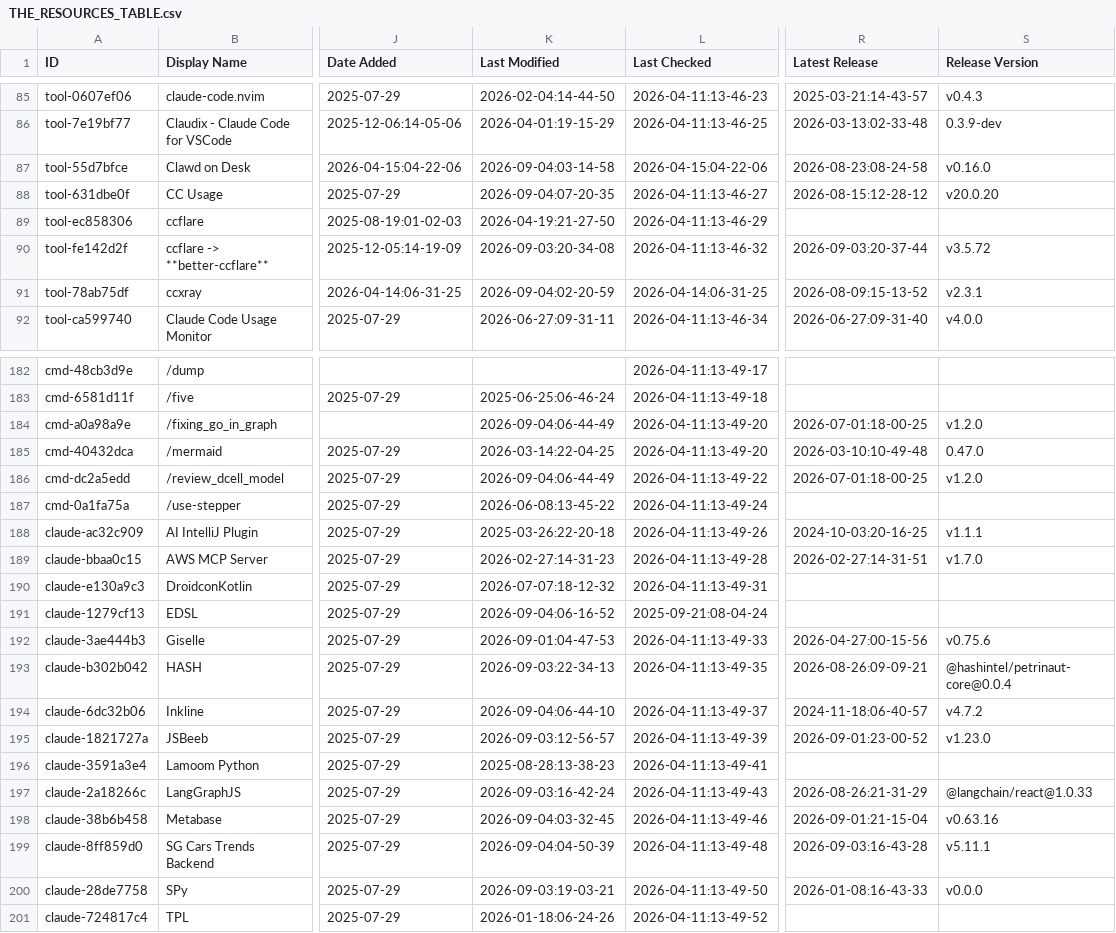
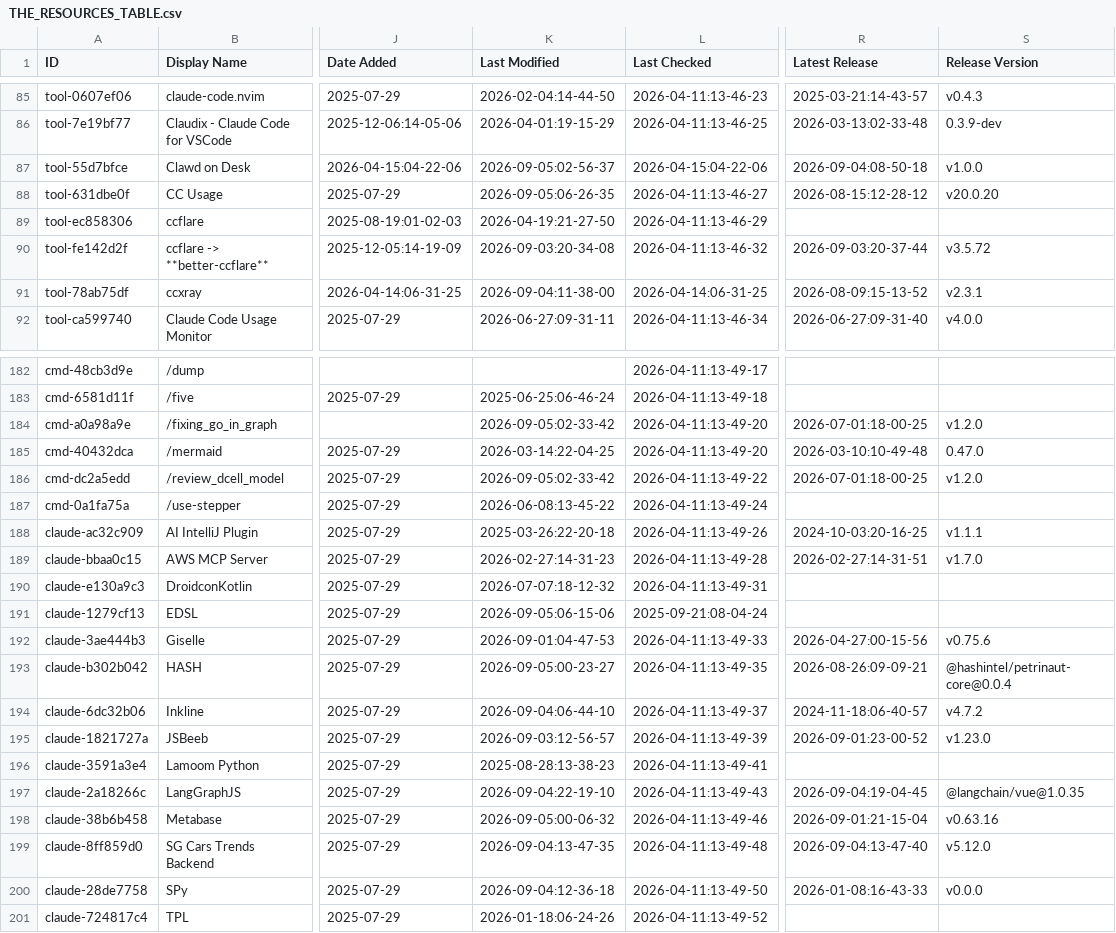
Before and after one commit to jarredh/awesome-claude-code, a CSV file: THE_RESOURCES_TABLE.csv, drawn as a sheet; only a part is shown, gaps mark what is left out; the diff covers the shown part only; the diff names each change by its address in the sheet, - before the commit and + after, or states it on an @@ line.

```diff
--- a/THE_RESOURCES_TABLE.csv
+++ b/THE_RESOURCES_TABLE.csv
-K87 (Last Modified): 2026-09-04:03-14-58
+K87 (Last Modified): 2026-09-05:02-56-37
-R87 (Latest Release): 2026-08-23:08-24-58
+R87 (Latest Release): 2026-09-04:08-50-18
-S87 (Release Version): v0.16.0
+S87 (Release Version): v1.0.0
-K88 (Last Modified): 2026-09-04:07-20-35
+K88 (Last Modified): 2026-09-05:06-26-35
-K91 (Last Modified): 2026-09-04:02-20-59
+K91 (Last Modified): 2026-09-04:11-38-00
-K184 (Last Modified): 2026-09-04:06-44-49
+K184 (Last Modified): 2026-09-05:02-33-42
-K186 (Last Modified): 2026-09-04:06-44-49
+K186 (Last Modified): 2026-09-05:02-33-42
-K191 (Last Modified): 2026-09-04:06-16-52
+K191 (Last Modified): 2026-09-05:06-15-06
-K193 (Last Modified): 2026-09-03:22-34-13
+K193 (Last Modified): 2026-09-05:00-23-27
-K197 (Last Modified): 2026-09-03:16-42-24
+K197 (Last Modified): 2026-09-04:22-19-10
-R197 (Latest Release): 2026-08-26:21-31-29
+R197 (Latest Release): 2026-09-04:19-04-45
-S197 (Release Version): @langchain/react@1.0.33
+S197 (Release Version): @langchain/vue@1.0.35
-K198 (Last Modified): 2026-09-04:03-32-45
+K198 (Last Modified): 2026-09-05:00-06-32
-K199 (Last Modified): 2026-09-04:04-50-39
+K199 (Last Modified): 2026-09-04:13-47-35
-R199 (Latest Release): 2026-09-03:16-43-28
+R199 (Latest Release): 2026-09-04:13-47-40
-S199 (Release Version): v5.11.1
+S199 (Release Version): v5.12.0
-K200 (Last Modified): 2026-09-03:19-03-21
+K200 (Last Modified): 2026-09-04:12-36-18
```
Also changed, not shown: 29 edited cells elsewhere in this file.
